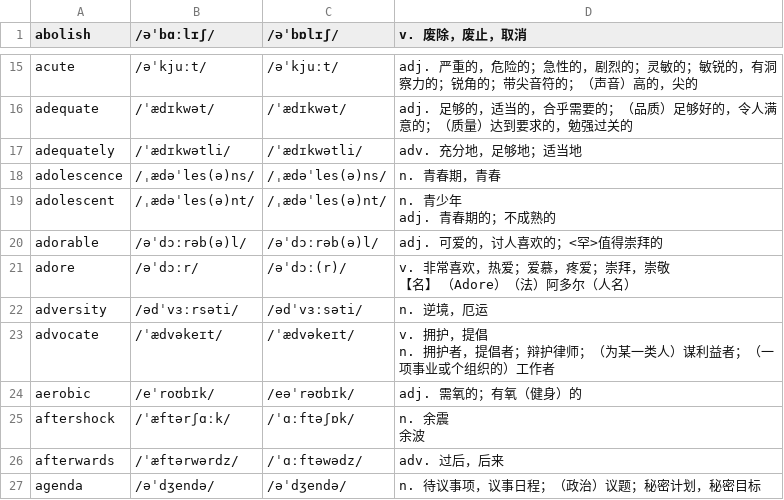
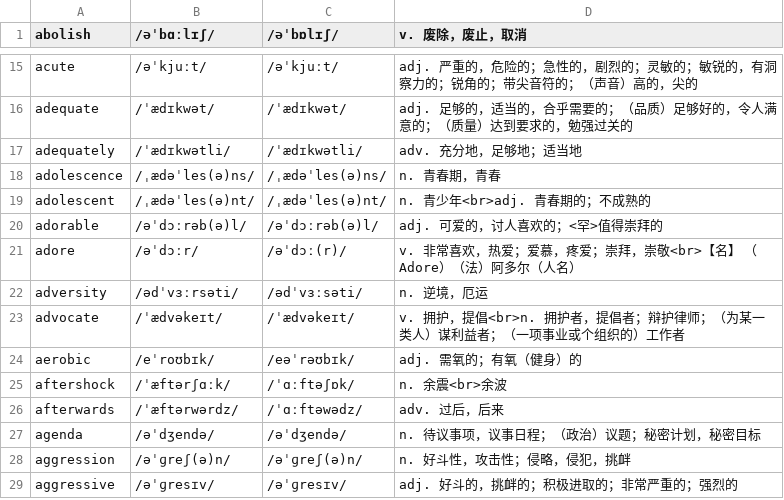
Before and after one commit to RainPPR/mujing-json-script, a CSV file: data/困难词库/1.csv, drawn as a sheet; only a part is shown, gaps mark what is left out; the shorter side is filled out with more unchanged rows; ↵ is a line break in a cell; the diff covers the shown part only; the diff names each change by its address in the sheet, - before the commit and + after, or states it on an @@ line.

```diff
--- a/data/困难词库/1.csv
+++ b/data/困难词库/1.csv
-D19 (v. 废除，废止，取消): n. 青少年 ↵ adj. 青春期的；不成熟的
+D19 (v. 废除，废止，取消): n. 青少年<br>adj. 青春期的；不成熟的
-D21 (v. 废除，废止，取消): …拜，崇敬 ↵ 【名】…
+D21 (v. 废除，废止，取消): …拜，崇敬<br>【名】…
-D23 (v. 废除，废止，取消): …护，提倡 ↵ n. 拥护者，…
+D23 (v. 废除，废止，取消): …护，提倡<br>n. 拥护者，…
-D25 (v. 废除，废止，取消): n. 余震 ↵ 余波
+D25 (v. 废除，废止，取消): n. 余震<br>余波
```
Also changed, not shown: 12 edited cells elsewhere in this file, 2 other files.
